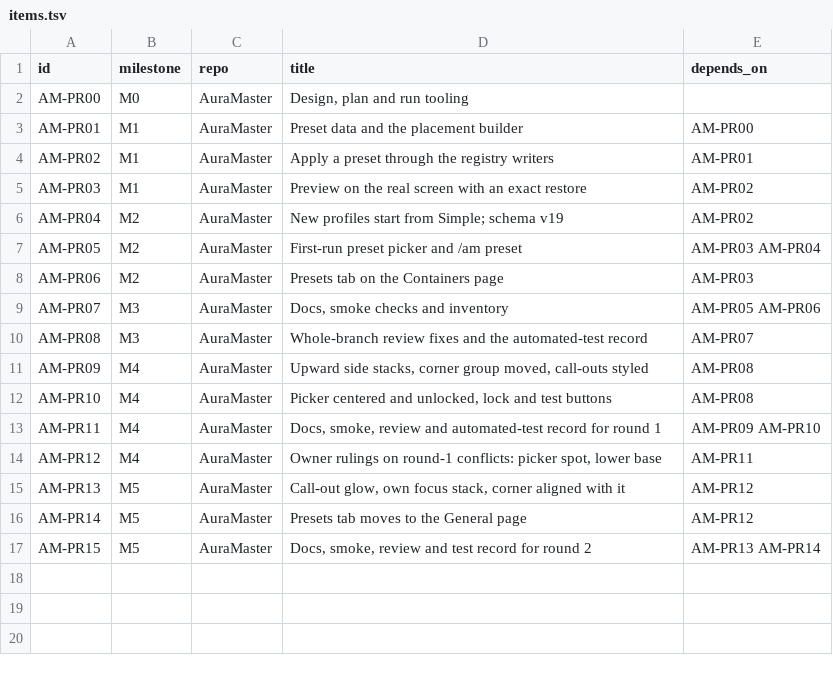
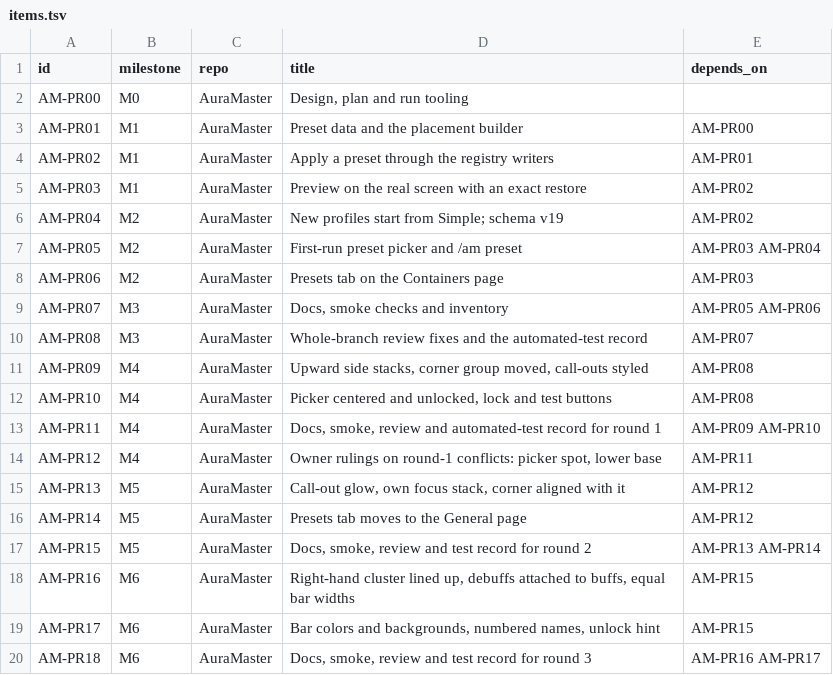
Before and after one commit to tusharsaxena/AuraMaster, a TSV file: docs/superpowers/plans/2026-11-14-auramaster-presets/items.tsv, drawn as a sheet; the diff names each change by its address in the sheet, - before the commit and + after, or states it on an @@ line.

```diff
--- a/docs/superpowers/plans/2026-11-14-auramaster-presets/items.tsv
+++ b/docs/superpowers/plans/2026-11-14-auramaster-presets/items.tsv
+row 18: AM-PR16 | M6 | AuraMaster | Right-hand cluster lined up, debuffs attached to buffs, equal bar widths | AM-PR15
+row 19: AM-PR17 | M6 | AuraMaster | Bar colors and backgrounds, numbered names, unlock hint | AM-PR15
+row 20: AM-PR18 | M6 | AuraMaster | Docs, smoke, review and test record for round 3 | AM-PR16 AM-PR17
```
Also changed, not shown: 2 other files.
